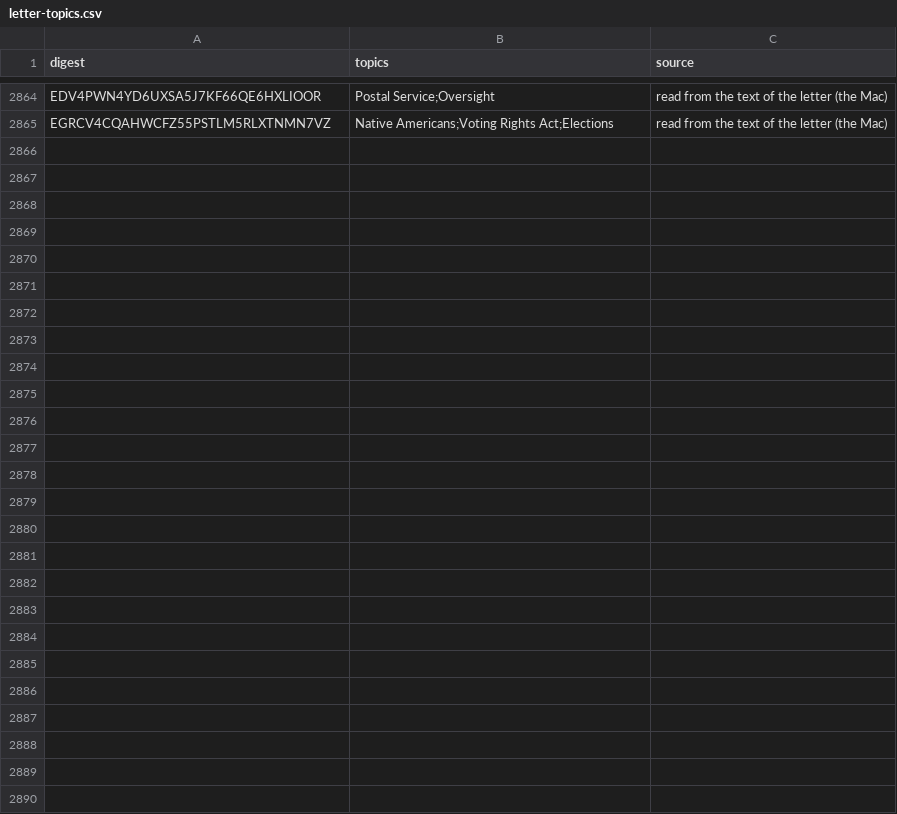
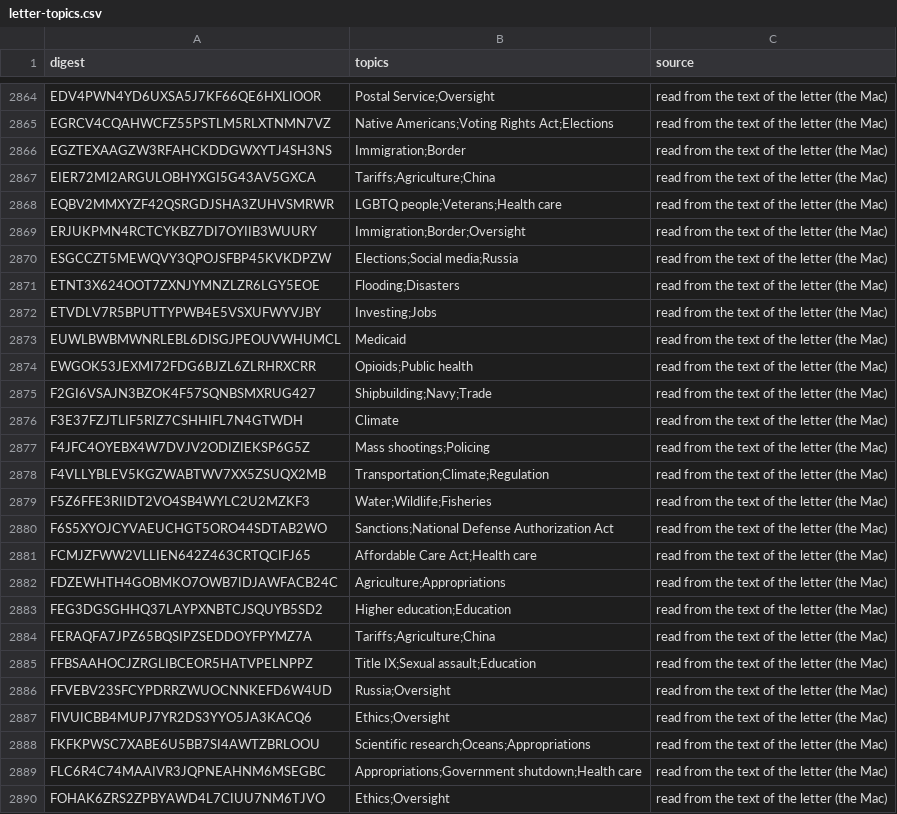
Before and after one commit to Robin-IA/Congressional-Letters-Dev, a CSV file: vocabulary/letter-topics.csv, drawn as a sheet; only a part is shown, gaps mark what is left out; the diff names each change by its address in the sheet, - before the commit and + after, or states it on an @@ line.

```diff
--- a/vocabulary/letter-topics.csv
+++ b/vocabulary/letter-topics.csv
+row 2866: EGZTEXAAGZW3RFAHCKDDGWXYTJ4SH3NS | Immigration;Border | read from the text of the letter (the Mac)
+row 2867: EIER72MI2ARGULOBHYXGI5G43AV5GXCA | Tariffs;Agriculture;China | read from the text of the letter (the Mac)
+row 2868: EQBV2MMXYZF42QSRGDJSHA3ZUHVSMRWR | LGBTQ people;Veterans;Health care | read from the text of the letter (the Mac)
+row 2869: ERJUKPMN4RCTCYKBZ7DI7OYIIB3WUURY | Immigration;Border;Oversight | read from the text of the letter (the Mac)
+row 2870: ESGCCZT5MEWQVY3QPOJSFBP45KVKDPZW | Elections;Social media;Russia | read from the text of the letter (the Mac)
+row 2871: ETNT3X624OOT7ZXNJYMNZLZR6LGY5EOE | Flooding;Disasters | read from the text of the letter (the Mac)
+row 2872: ETVDLV7R5BPUTTYPWB4E5VSXUFWYVJBY | Investing;Jobs | read from the text of the letter (the Mac)
+row 2873: EUWLBWBMWNRLEBL6DISGJPEOUVWHUMCL | Medicaid | read from the text of the letter (the Mac)
+row 2874: EWGOK53JEXMI72FDG6BJZL6ZLRHRXCRR | Opioids;Public health | read from the text of the letter (the Mac)
+row 2875: F2GI6VSAJN3BZOK4F57SQNBSMXRUG427 | Shipbuilding;Navy;Trade | read from the text of the letter (the Mac)
+row 2876: F3E37FZJTLIF5RIZ7CSHHIFL7N4GTWDH | Climate | read from the text of the letter (the Mac)
+row 2877: F4JFC4OYEBX4W7DVJV2ODIZIEKSP6G5Z | Mass shootings;Policing | read from the text of the letter (the Mac)
+row 2878: F4VLLYBLEV5KGZWABTWV7XX5ZSUQX2MB | Transportation;Climate;Regulation | read from the text of the letter (the Mac)
+row 2879: F5Z6FFE3RIIDT2VO4SB4WYLC2U2MZKF3 | Water;Wildlife;Fisheries | read from the text of the letter (the Mac)
+row 2880: F6S5XYOJCYVAEUCHGT5ORO44SDTAB2WO | Sanctions;National Defense Authorization Act | read from the text of the letter (the Mac)
+row 2881: FCMJZFWW2VLLIEN642Z463CRTQCIFJ65 | Affordable Care Act;Health care | read from the text of the letter (the Mac)
+row 2882: FDZEWHTH4GOBMKO7OWB7IDJAWFACB24C | Agriculture;Appropriations | read from the text of the letter (the Mac)
+row 2883: FEG3DGSGHHQ37LAYPXNBTCJSQUYB5SD2 | Higher education;Education | read from the text of the letter (the Mac)
+row 2884: FERAQFA7JPZ65BQSIPZSEDDOYFPYMZ7A | Tariffs;Agriculture;China | read from the text of the letter (the Mac)
+row 2885: FFBSAAHOCJZRGLIBCEOR5HATVPELNPPZ | Title IX;Sexual assault;Education | read from the text of the letter (the Mac)
+row 2886: FFVEBV23SFCYPDRRZWUOCNNKEFD6W4UD | Russia;Oversight | read from the text of the letter (the Mac)
+row 2887: FIVUICBB4MUPJ7YR2DS3YYO5JA3KACQ6 | Ethics;Oversight | read from the text of the letter (the Mac)
+row 2888: FKFKPWSC7XABE6U5BB7SI4AWTZBRLOOU | Scientific research;Oceans;Appropriations | read from the text of the letter (the Mac)
+row 2889: FLC6R4C74MAAIVR3JQPNEAHNM6MSEGBC | Appropriations;Government shutdown;Health care | read from the text of the letter (the Mac)
+row 2890: FOHAK6ZRS2ZPBYAWD4L7CIUU7NM6TJVO | Ethics;Oversight | read from the text of the letter (the Mac)
```
Also changed, not shown: vocabulary/letter-dates.csv, vocabulary/letter-titles.csv, 1 other file.
